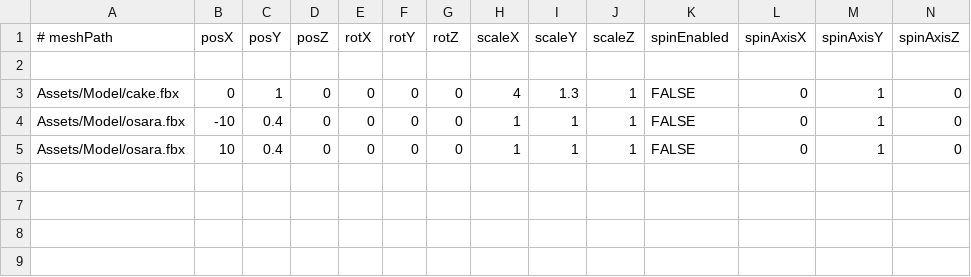
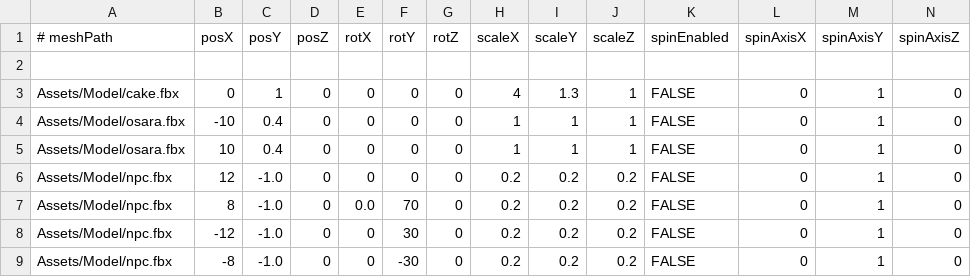
Before and after one commit to Aromoboy/HAL_HEW_216, a CSV file: HEWGame/Assets/Config/StageLayout.csv, drawn as a sheet; only a part is shown; rows hold the shown columns only; the diff names each change by its address in the sheet, - before the commit and + after, or states it on an @@ line.

```diff
--- a/HEWGame/Assets/Config/StageLayout.csv
+++ b/HEWGame/Assets/Config/StageLayout.csv
+row 6: Assets/Model/npc.fbx | 12 | -1.0 | 0 | 0 | 0 | 0 | 0.2 | 0.2 | 0.2 | FALSE | 0 | 1 | 0
+row 7: Assets/Model/npc.fbx | 8 | -1.0 | 0 | 0.0 | 70 | 0 | 0.2 | 0.2 | 0.2 | FALSE | 0 | 1 | 0
+row 8: Assets/Model/npc.fbx | -12 | -1.0 | 0 | 0 | 30 | 0 | 0.2 | 0.2 | 0.2 | FALSE | 0 | 1 | 0
+row 9: Assets/Model/npc.fbx | -8 | -1.0 | 0 | 0 | -30 | 0 | 0.2 | 0.2 | 0.2 | FALSE | 0 | 1 | 0
```
Also changed, not shown: 9 other files.
